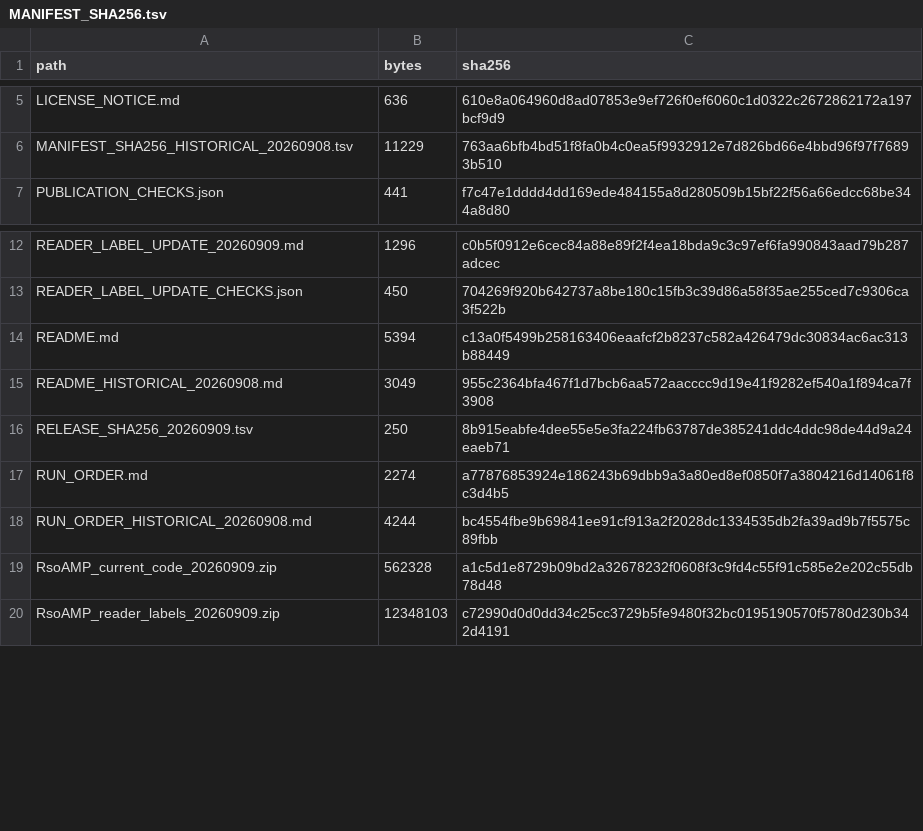
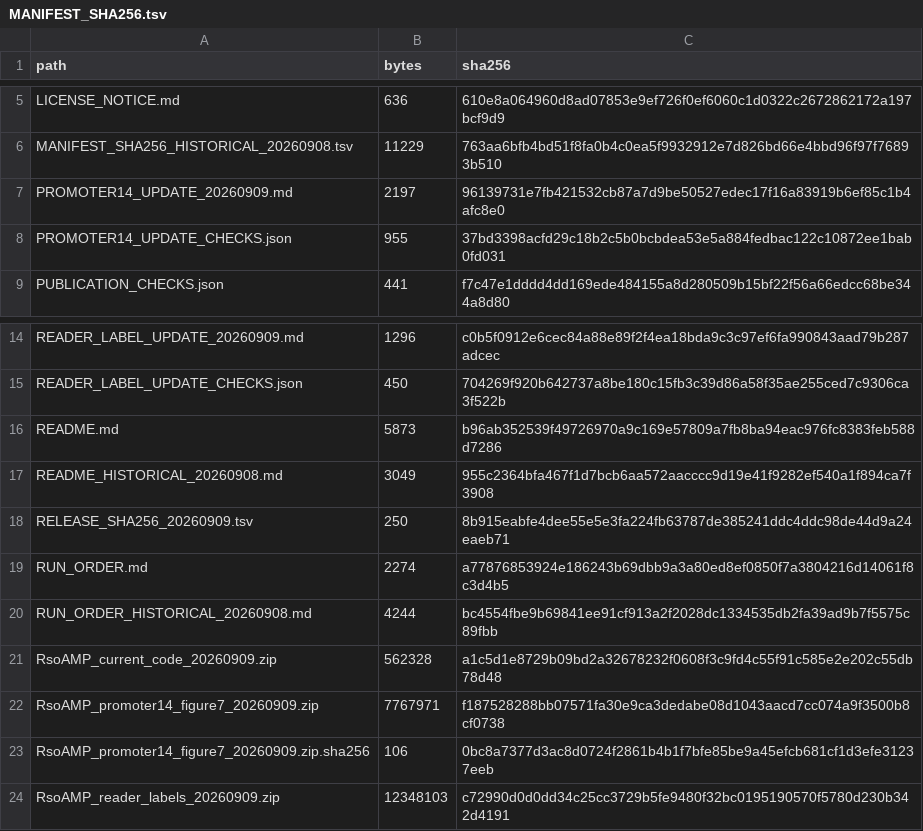
Before and after one commit to tarimteacher1/rsoamp-genes-revision, a TSV file: MANIFEST_SHA256.tsv, drawn as a sheet; only a part is shown, gaps mark what is left out.

Commit message:
Remove unsupported BACGTG motif and synchronize Figure 7 labels
Report the final 14-pattern promoter panel, preserve historical 15-pattern outputs, and recompute BH correction across 14 tests per scenario and 42 jointly. Retained counts and raw Fisher P values are unchanged; no significant enrichment is detected. Include the current author Figure 7 PDF/PNG and Non-DE explanation, while retaining the prior reader-label amendment and fixed scientific release.

```diff
--- a/MANIFEST_SHA256.tsv
+++ b/MANIFEST_SHA256.tsv
@@ -6,2 +6,4 @@ LICENSE_NOTICE.md	636	610e8a064960d8ad07853e9ef726f0ef6060c1d0322c2672862172a197
 MANIFEST_SHA256_HISTORICAL_20260908.tsv	11229	763aa6bfb4bd51f8fa0b4c0ea5f9932912e7d826bd66e4bbd96f97f76893b510
+PROMOTER14_UPDATE_20260909.md	2197	96139731e7fb421532cb87a7d9be50527edec17f16a83919b6ef85c1b4afc8e0
+PROMOTER14_UPDATE_CHECKS.json	955	37bd3398acfd29c18b2c5b0bcbdea53e5a884fedbac122c10872ee1bab0fd031
 PUBLICATION_CHECKS.json	441	f7c47e1dddd4dd169ede484155a8d280509b15bf22f56a66edcc68be344a8d80
@@ -13,3 +15,3 @@ READER_LABEL_UPDATE_20260909.md	1296	c0b5f0912e6cec84a88e89f2f4ea18bda9c3c97ef6f
 READER_LABEL_UPDATE_CHECKS.json	450	704269f920b642737a8be180c15fb3c39d86a58f35ae255ced7c9306ca3f522b
-README.md	5394	c13a0f5499b258163406eaafcf2b8237c582a426479dc30834ac6ac313b88449
+README.md	5873	b96ab352539f49726970a9c169e57809a7fb8ba94eac976fc8383feb588d7286
 README_HISTORICAL_20260908.md	3049	955c2364bfa467f1d7bcb6aa572aacccc9d19e41f9282ef540a1f894ca7f3908
@@ -19,2 +21,4 @@ RUN_ORDER_HISTORICAL_20260908.md	4244	bc4554fbe9b69841ee91cf913a2f2028dc1334535d
 RsoAMP_current_code_20260909.zip	562328	a1c5d1e8729b09bd2a32678232f0608f3c9fd4c55f91c585e2e202c55db78d48
+RsoAMP_promoter14_figure7_20260909.zip	7767971	f187528288bb07571fa30e9ca3dedabe08d1043aacd7cc074a9f3500b8cf0738
+RsoAMP_promoter14_figure7_20260909.zip.sha256	106	0bc8a7377d3ac8d0724f2861b4b1f7bfe85be9a45efcb681cf1d3efe31237eeb
 RsoAMP_reader_labels_20260909.zip	12348103	c72990d0d0dd34c25cc3729b5fe9480f32bc0195190570f5780d230b342d4191
```
Also changed, not shown: 5 other files.
